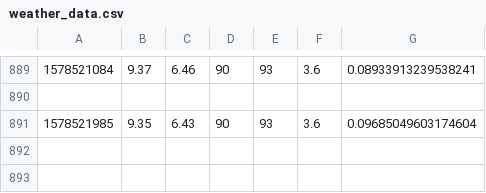
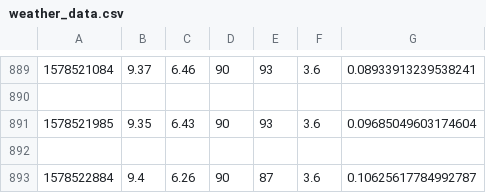
Before and after one commit to robertjhyde/SIOT, a CSV file: weather_data.csv, drawn as a sheet; only a part is shown, gaps mark what is left out; the diff names each change by its address in the sheet, - before the commit and + after, or states it on an @@ line.

Commit message:
AUTO: Datapoint added

```diff
--- a/weather_data.csv
+++ b/weather_data.csv
+row 892: (empty)
+row 893: 1578522884 | 9.4 | 6.26 | 90 | 87 | 3.6 | 0.10625617784992787
```
